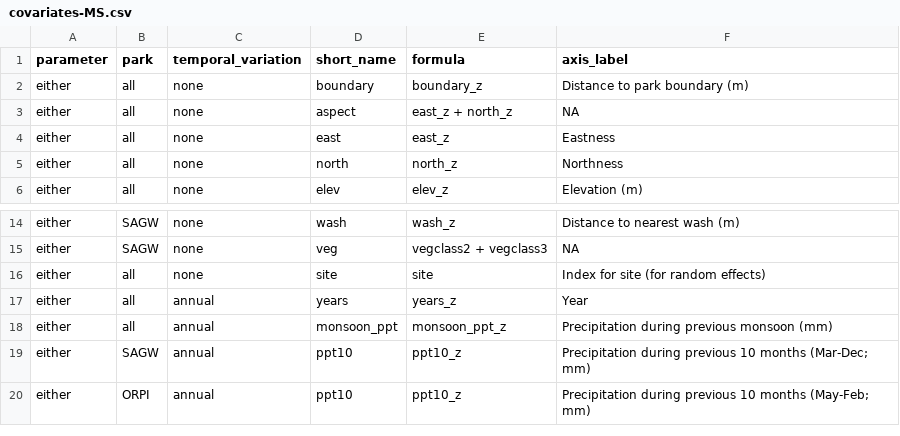
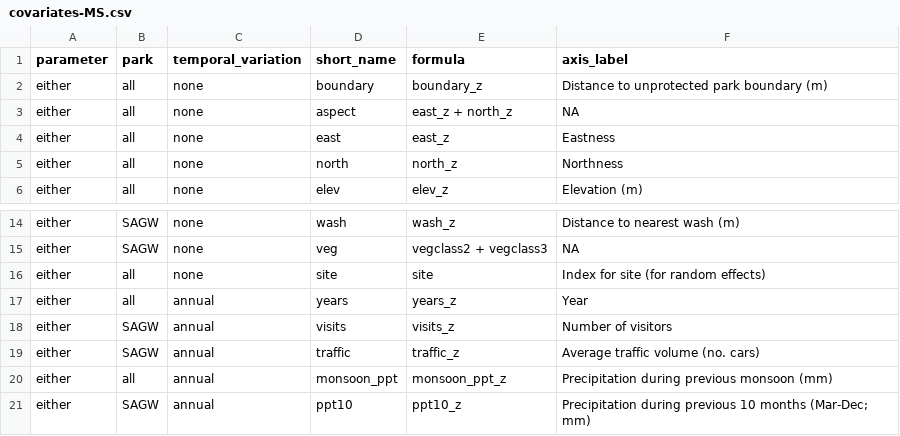
Before and after one commit to ezylstra/SWParks_Mammal_Occupancy, a CSV file: data/covariates/covariates-MS.csv, drawn as a sheet; only a part is shown, gaps mark what is left out; the shorter side is filled out with more unchanged rows.

Commit message:
Add visitation and traffic covariates for SAGW

```diff
--- a/data/covariates/covariates-MS.csv
+++ b/data/covariates/covariates-MS.csv
@@ -1,3 +1,3 @@
 parameter,park,temporal_variation,short_name,formula,axis_label
-either,all,none,boundary,boundary_z,Distance to park boundary (m)
+either,all,none,boundary,boundary_z,Distance to unprotected park boundary (m)
 either,all,none,aspect,east_z + north_z,NA
@@ -17,2 +17,4 @@ either,all,none,site,site,Index for site (for random effects)
 either,all,annual,years,years_z,Year
+either,SAGW,annual,visits,visits_z,Number of visitors
+either,SAGW,annual,traffic,traffic_z,Average traffic volume (no. cars)
 either,all,annual,monsoon_ppt,monsoon_ppt_z,Precipitation during previous monsoon (mm)
```
Also changed, not shown: 1 other file.
